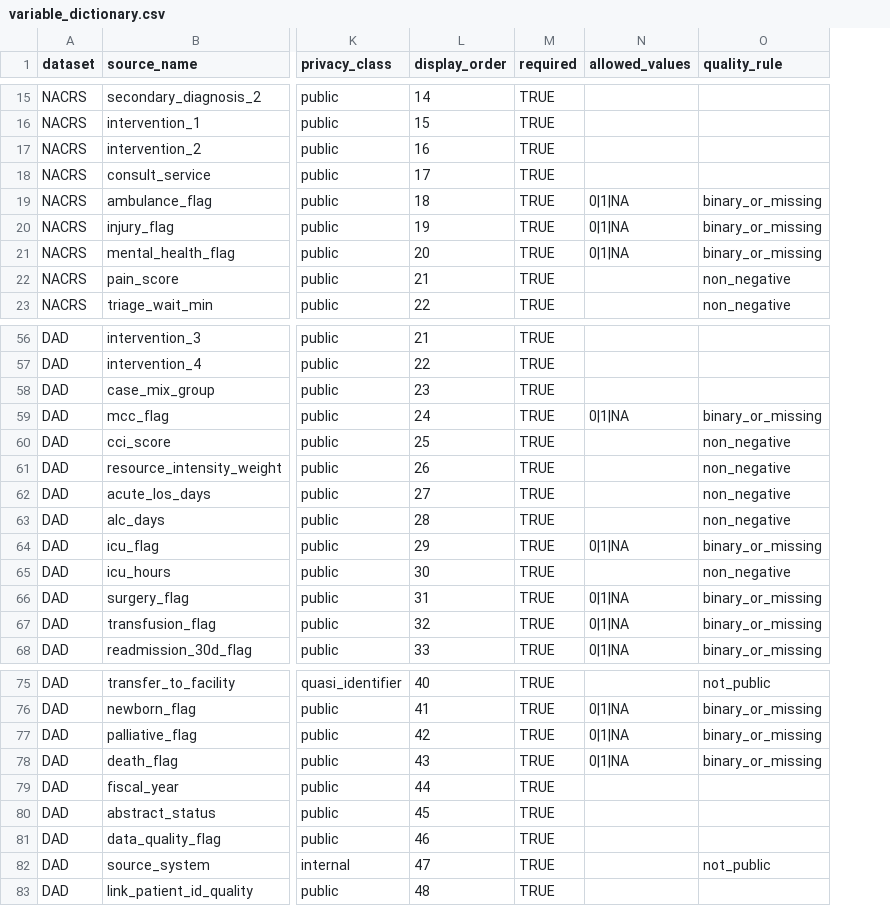
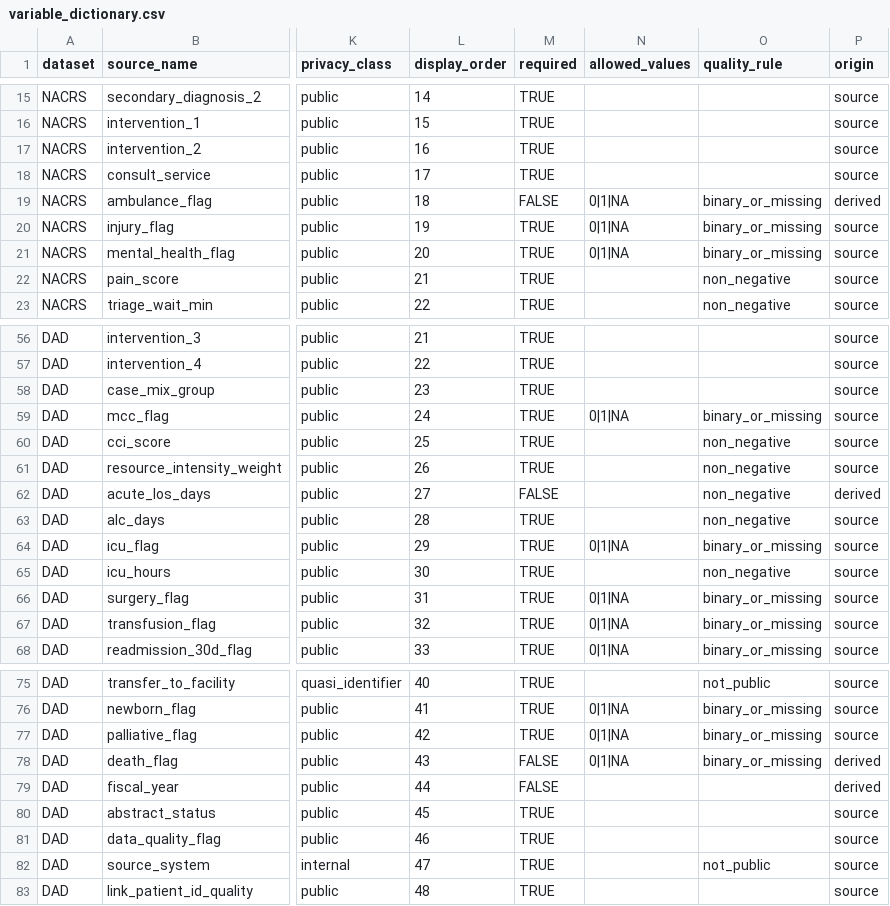
Before and after one commit to LaboratoireV/Project001_HealthData, a CSV file: config/variable_dictionary.csv, drawn as a sheet; only a part is shown, gaps mark what is left out; the diff covers the shown part only; the diff names each change by its address in the sheet, - before the commit and + after, or states it on an @@ line.

```diff
--- a/config/variable_dictionary.csv
+++ b/config/variable_dictionary.csv
+column P (origin), rows 15-23: source | source | source | source | derived | source | source | source | source; rows 56-68: source | source | source | source | source | source | derived | source | source | source | source | source | source; rows 75-83: source | source | source | derived | derived | source | source | source | source
-M19 (required): TRUE
+M19 (required): FALSE
-M62 (required): TRUE
+M62 (required): FALSE
-M78:M79 (required): TRUE
+M78:M79 (required): FALSE
```
Also changed, not shown: 1 added row and 7 edited cells elsewhere in this file, 11 other files.
